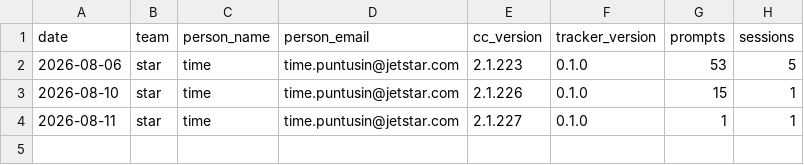
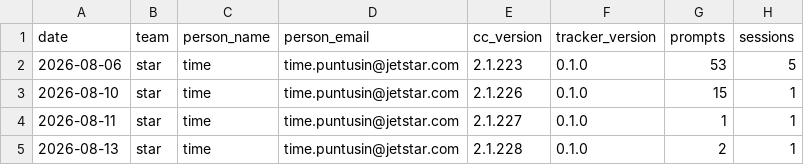
Before and after one commit to timepatiphonp-tw/claude-code-usage-tracker, a CSV file: logs/time.daily.csv, drawn as a sheet.

Commit message:
usage: time 2026-08-13

```diff
--- a/logs/time.daily.csv
+++ b/logs/time.daily.csv
@@ -4 +4,2 @@ date,team,person_name,person_email,cc_version,tracker_version,prompts,sessions
 2026-08-11,star,time,time.puntusin@jetstar.com,2.1.227,0.1.0,1,1
+2026-08-13,star,time,time.puntusin@jetstar.com,2.1.228,0.1.0,2,1
```
